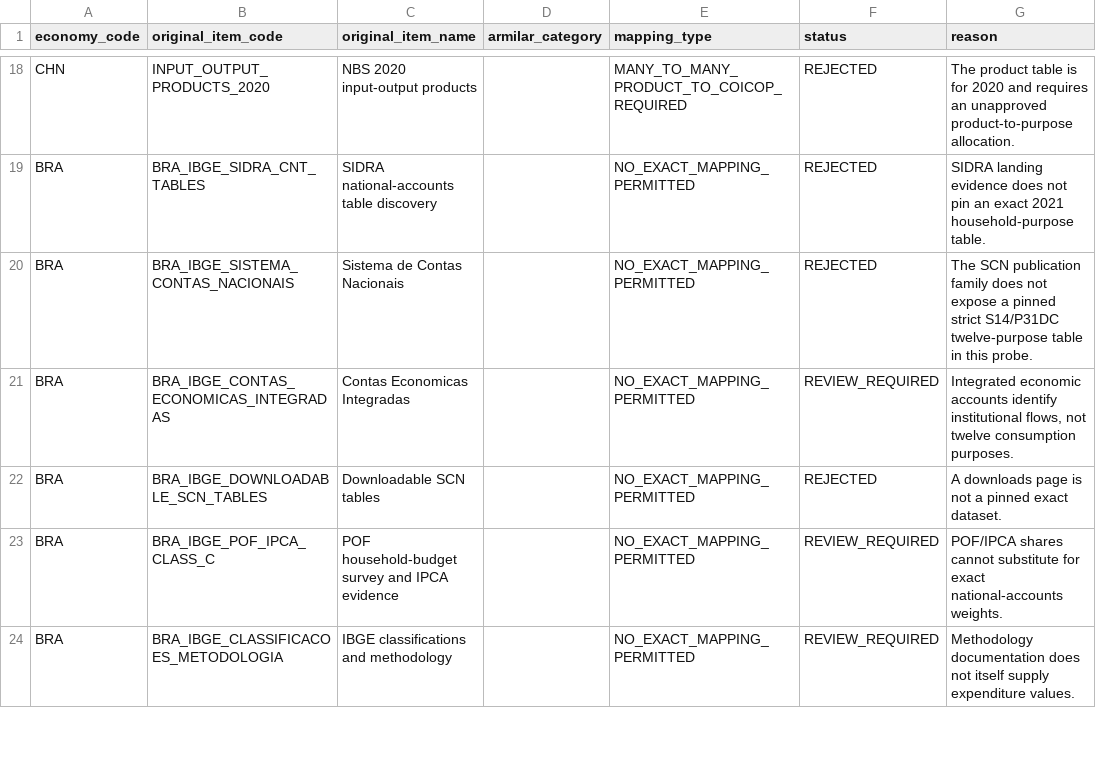
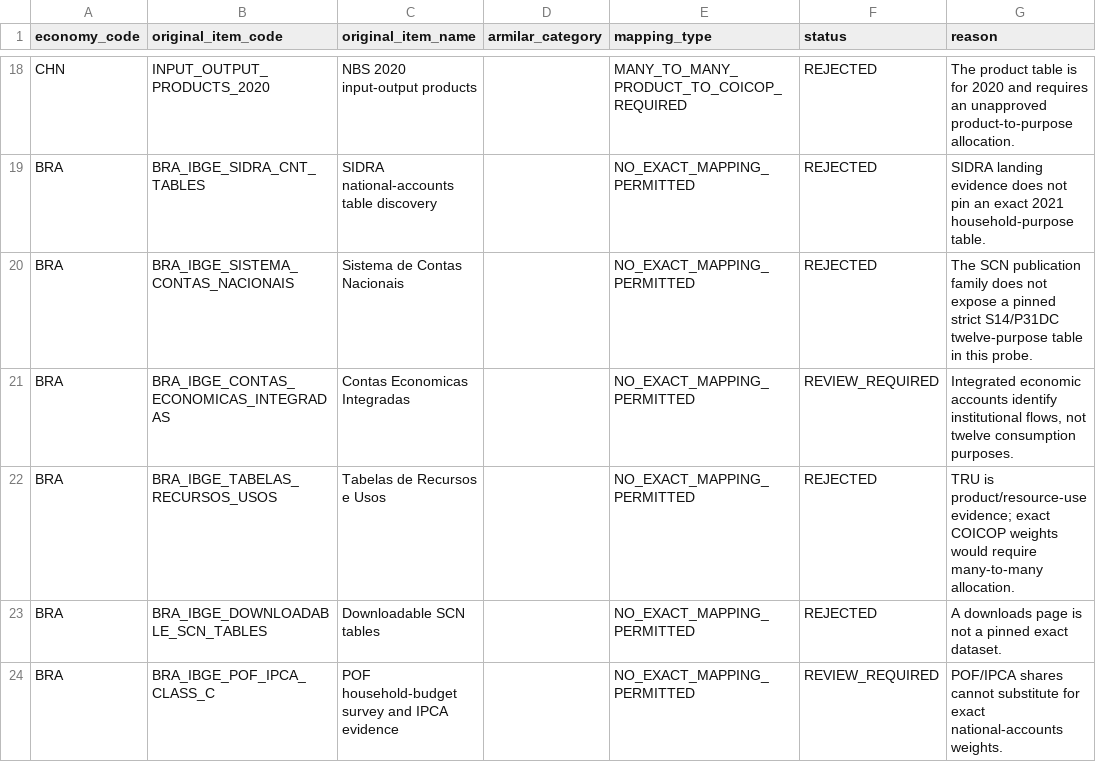
Before and after one commit to tomazlucena-crypto/armilar-data-pipeline, a CSV file: public/latest/country_mapping_audit.csv, drawn as a sheet; only a part is shown, gaps mark what is left out; the shorter side is filled out with more unchanged rows; the diff names each change by its address in the sheet, - before the commit and + after, or states it on an @@ line.

```diff
--- a/public/latest/country_mapping_audit.csv
+++ b/public/latest/country_mapping_audit.csv
+row 22: BRA | BRA_IBGE_TABELAS_RECURSOS_USOS | Tabelas de Recursos e Usos |  | NO_EXACT_MAPPING_PERMITTED | REJECTED | TRU is product/resource-use evidence; exact COICOP weights would require many-to-many allocation.
```
Also changed, not shown: public/latest/country_adapter_failures.csv, public/latest/country_source_attempts.csv, 28 other files.
